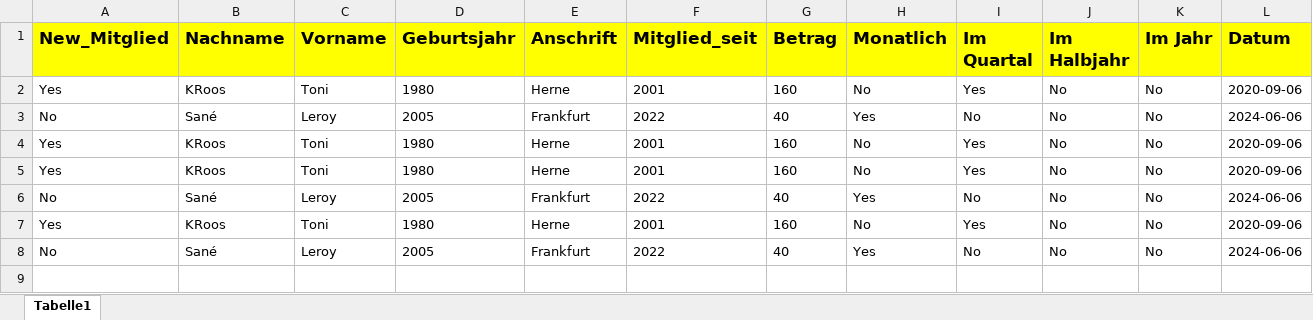
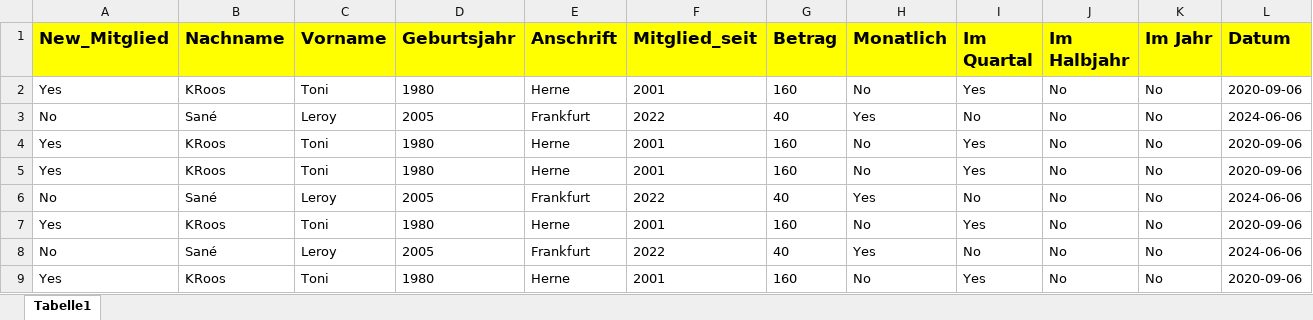
Before and after one commit to Ahmad1993Aj/UiPath_DocumentUnderstanding_Mitglied, an Excel workbook: output/dataset.xlsx, sheet Tabelle1, drawn as a sheet; only a part is shown; values as stored, in another font and other column widths than the file's, no borders; rows hold the shown columns only; the diff names each change by its address in the sheet, - before the commit and + after, or states it on an @@ line.

```diff
--- a/output/dataset.xlsx (sheet Tabelle1)
+++ b/output/dataset.xlsx (sheet Tabelle1)
+row 9: Yes | KRoos | Toni | 1980 | Herne | 2001 | 160 | No | Yes | No | No | 2020-09-06
```
Also changed, not shown: 2 other files.
